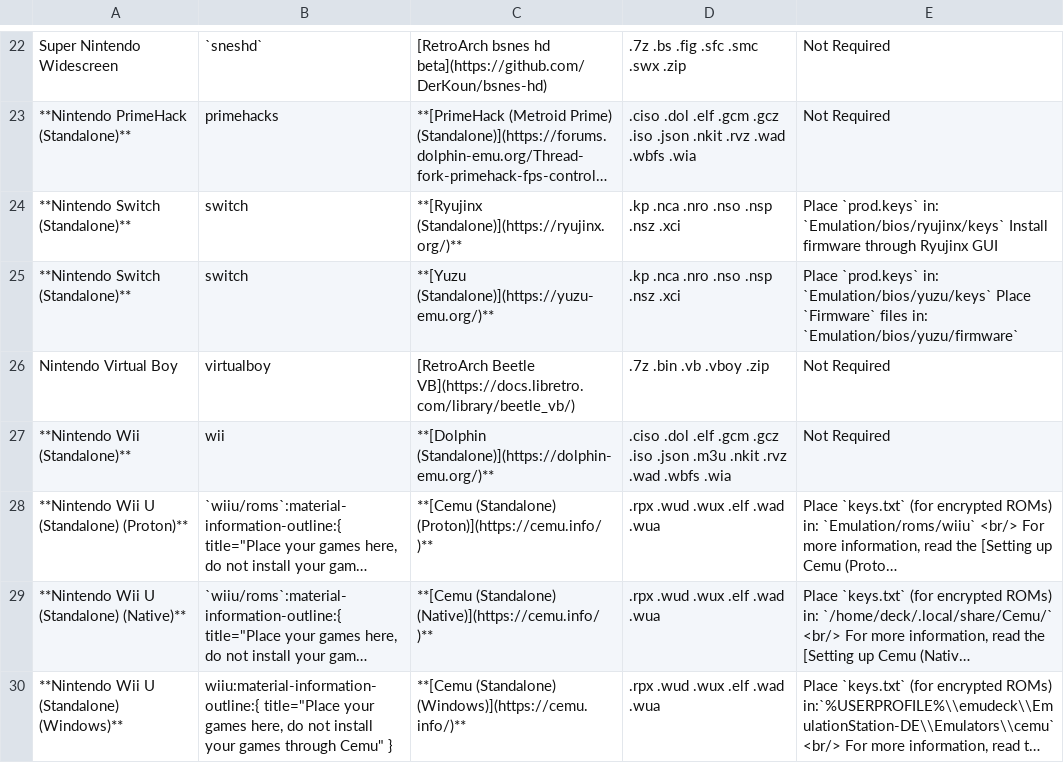
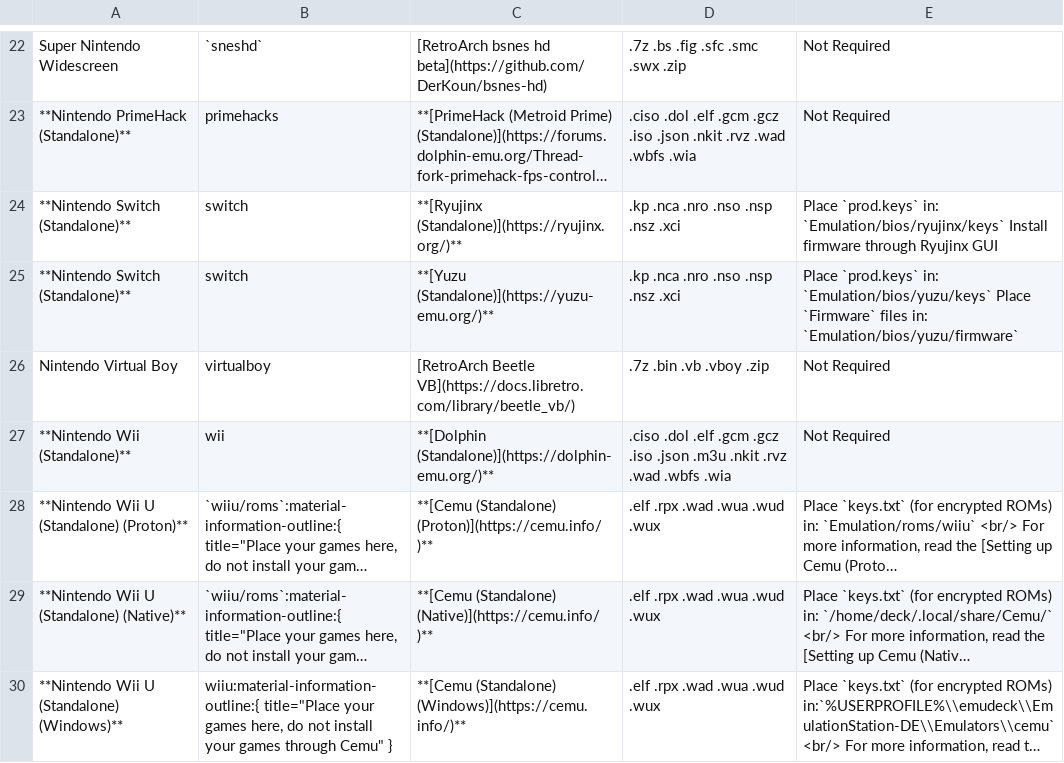
Before and after one commit to EmuDeck/emudeck.github.io, a CSV file: docs/tables/nintendo-cheat-sheet.csv, drawn as a sheet; only a part is shown, gaps mark what is left out; long unchanged cells end in …; the diff names each change by its address in the sheet, - before the commit and + after, or states it on an @@ line.

Commit message:
[Cheat Sheet] Alphabetize the Cemus

```diff
--- a/docs/tables/nintendo-cheat-sheet.csv
+++ b/docs/tables/nintendo-cheat-sheet.csv
-D28:D30: .rpx .wud .wux .elf .wad .wua
+D28:D30: .elf .rpx .wad .wua .wud .wux
```
